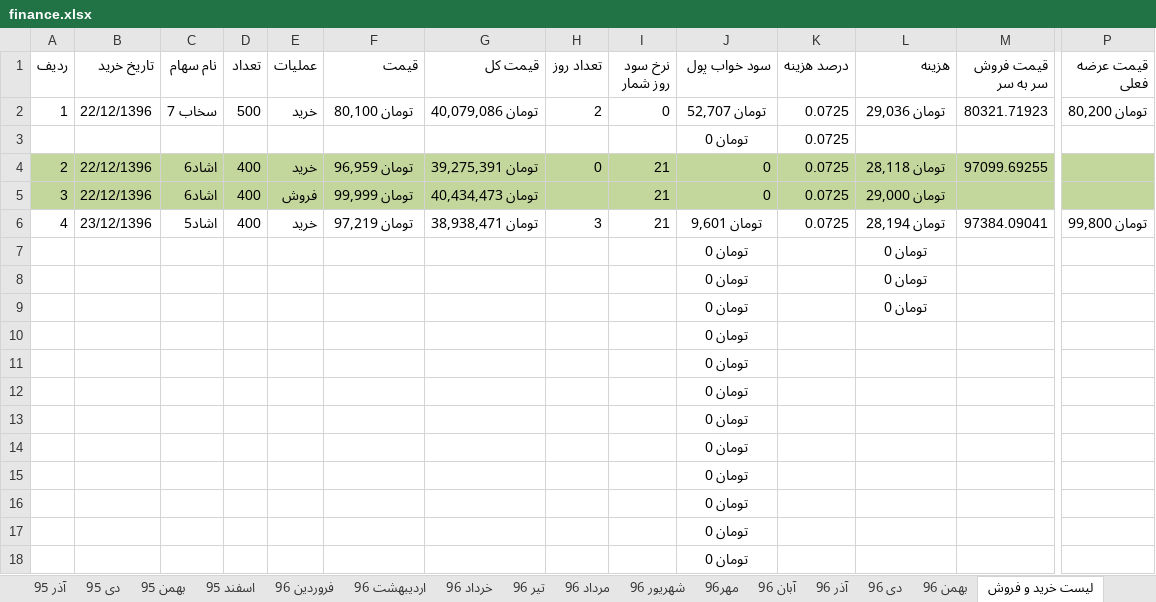
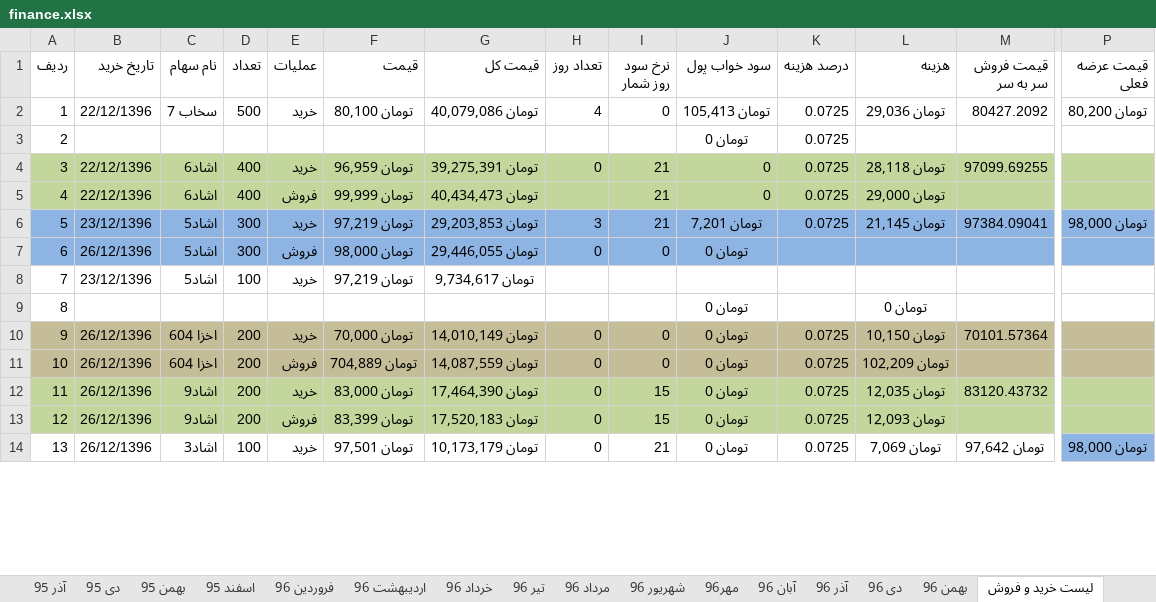
Before and after one commit to ali61n60/AudioDemo, an Excel workbook: AudioDemo/finance/finance.xlsx, sheet لیست خرید و فروش, drawn as a sheet; only a part is shown, gaps mark what is left out; values as stored, in another font and other column widths than the file's, no borders; removed rows and columns are numbered as before the commit, all else as after; rows hold the shown columns only; the diff covers the shown part only; the diff names each change by its address in the sheet, - before the commit and + after, or states it on an @@ line.

```diff
--- a/AudioDemo/finance/finance.xlsx (sheet لیست خرید و فروش)
+++ b/AudioDemo/finance/finance.xlsx (sheet لیست خرید و فروش)
-H2 (تعداد روز): 2
+H2 (تعداد روز): 4
-J2 (سود خواب پول): تومان 52,707
+J2 (سود خواب پول): تومان 105,413
-M2 (قیمت فروش سر به سر): 80321.71923
+M2 (قیمت فروش سر به سر): 80427.2092
-A3 (ردیف): (empty)
+A3 (ردیف): 2
-A4 (ردیف): 2
+A4 (ردیف): 3
-A5 (ردیف): 3
+A5 (ردیف): 4
-A6 (ردیف): 4
+A6 (ردیف): 5
-A6:P6 fill: none
+A6:P6 fill: #8EB4E3
-D6 (تعداد): 400
+D6 (تعداد): 300
-G6 (قیمت کل): تومان 38,938,471
+G6 (قیمت کل): تومان 29,203,853
-J6 (سود خواب پول): تومان 9,601
+J6 (سود خواب پول): تومان 7,201
-L6 (هزینه): تومان 28,194
+L6 (هزینه): تومان 21,145
-P6 (قیمت عرضه فعلی): تومان 99,800
+P6 (قیمت عرضه فعلی): تومان 98,000
-row 7:  |  |  |  |  |  |  |  |  | تومان 0 |  | تومان 0
-row 8:  |  |  |  |  |  |  |  |  | تومان 0 |  | تومان 0
+row 7: 6 | 26/12/1396 | اشاد5 | 300 | فروش | تومان 98,000 | تومان 29,446,055 | 0 | 0 | تومان 0
+row 8: 7 | 23/12/1396 | اشاد5 | 100 | خرید | تومان 97,219 | تومان 9,734,617
-A9 (ردیف): (empty)
+A9 (ردیف): 8
-row 10:  |  |  |  |  |  |  |  |  | تومان 0
-row 11:  |  |  |  |  |  |  |  |  | تومان 0
-row 12:  |  |  |  |  |  |  |  |  | تومان 0
-row 13:  |  |  |  |  |  |  |  |  | تومان 0
-row 14:  |  |  |  |  |  |  |  |  | تومان 0
-row 15:  |  |  |  |  |  |  |  |  | تومان 0
-row 16:  |  |  |  |  |  |  |  |  | تومان 0
-row 17:  |  |  |  |  |  |  |  |  | تومان 0
-row 18:  |  |  |  |  |  |  |  |  | تومان 0
+row 10: 9 | 26/12/1396 | اخزا 604 | 200 | خرید | تومان 70,000 | تومان 14,010,149 | 0 | 0 | تومان 0 | 0.0725 | تومان 10,150 | 70101.57364
+row 11: 10 | 26/12/1396 | اخزا 604 | 200 | فروش | تومان 704,889 | تومان 14,087,559 | 0 | 0 | تومان 0 | 0.0725 | تومان 102,209
+row 12: 11 | 26/12/1396 | اشاد9 | 200 | خرید | تومان 83,000 | تومان 17,464,390 | 0 | 15 | تومان 0 | 0.0725 | تومان 12,035 | 83120.43732
+row 13: 12 | 26/12/1396 | اشاد9 | 200 | فروش | تومان 83,399 | تومان 17,520,183 | 0 | 15 | تومان 0 | 0.0725 | تومان 12,093
+row 14: 13 | 26/12/1396 | اشاد3 | 100 | خرید | تومان 97,501 | تومان 10,173,179 | 0 | 21 | تومان 0 | 0.0725 | تومان 7,069 | تومان 97,642 | تومان 98,000
```
Also changed, not shown: 28 added rows, 5 removed rows, 1 moved row, 4 edited cells and cell formats elsewhere in this sheet, sheet مسکن مریم یاران, sheet اوراق بدون ریسک, sheet برنامه 5 ساله, sheet سارا, sheet اسفند 96, formulas that keep their value.
